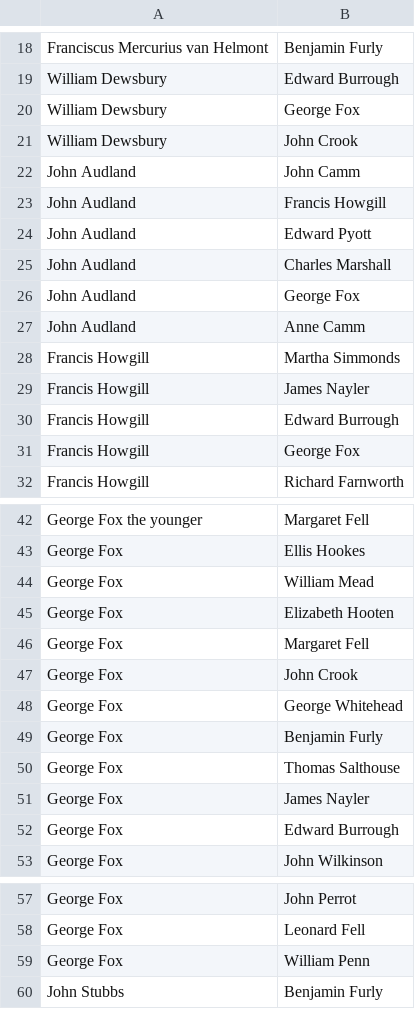
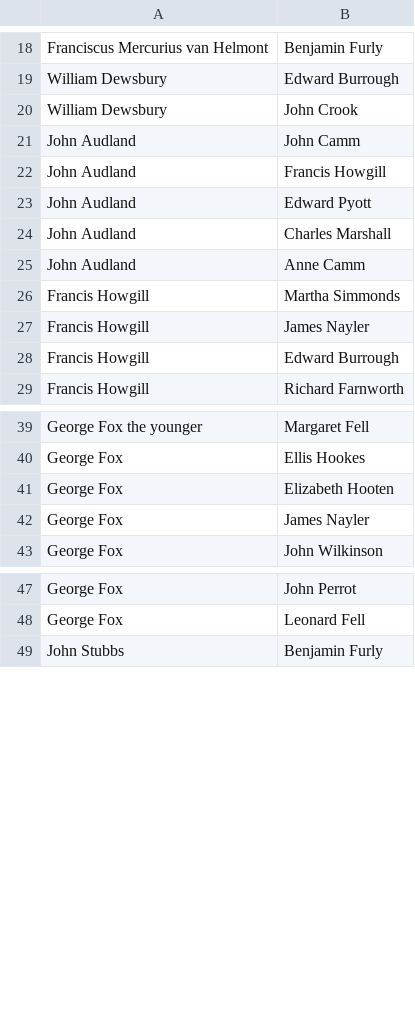
Before and after one commit to MatousAc/dataVizPython, a CSV file: graphCode/quakers_edgelist.csv, drawn as a sheet; only a part is shown, gaps mark what is left out; removed rows and columns are numbered as before the commit, all else as after; the diff covers the shown part only; the diff names each change by its address in the sheet, - before the commit and + after, or states it on an @@ line.

```diff
--- a/graphCode/quakers_edgelist.csv
+++ b/graphCode/quakers_edgelist.csv
-row 20: William Dewsbury | George Fox
-row 26: John Audland | George Fox
-row 31: Francis Howgill | George Fox
-row 44: George Fox | William Mead
-row 46: George Fox | Margaret Fell
-row 47: George Fox | John Crook
-row 48: George Fox | George Whitehead
-row 49: George Fox | Benjamin Furly
-row 50: George Fox | Thomas Salthouse
-row 52: George Fox | Edward Burrough
-row 59: George Fox | William Penn
```
Also changed, not shown: 31 added rows elsewhere in this file, 3 other files.
